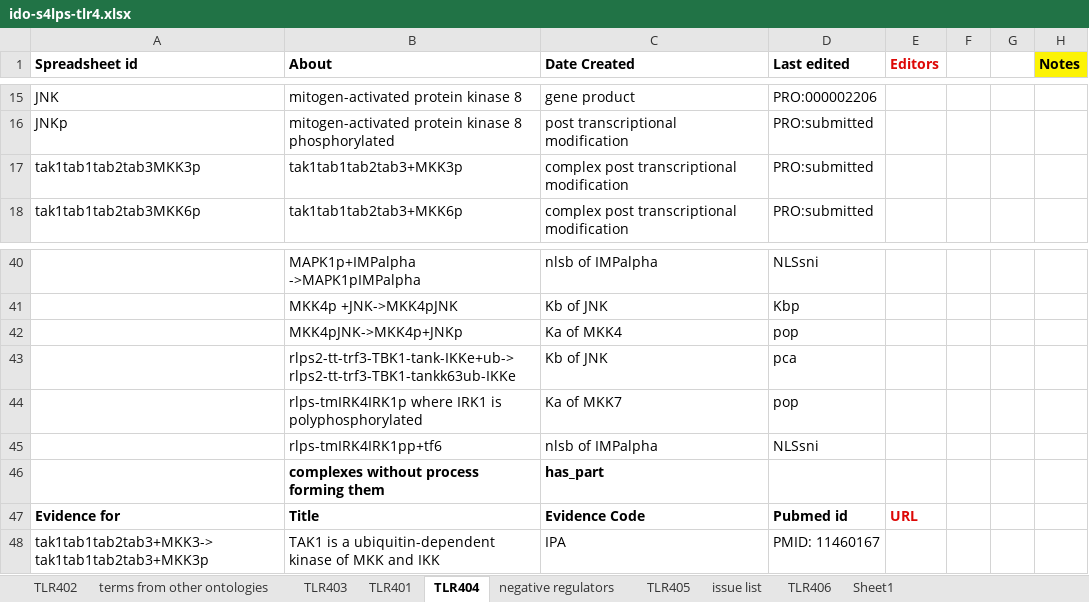
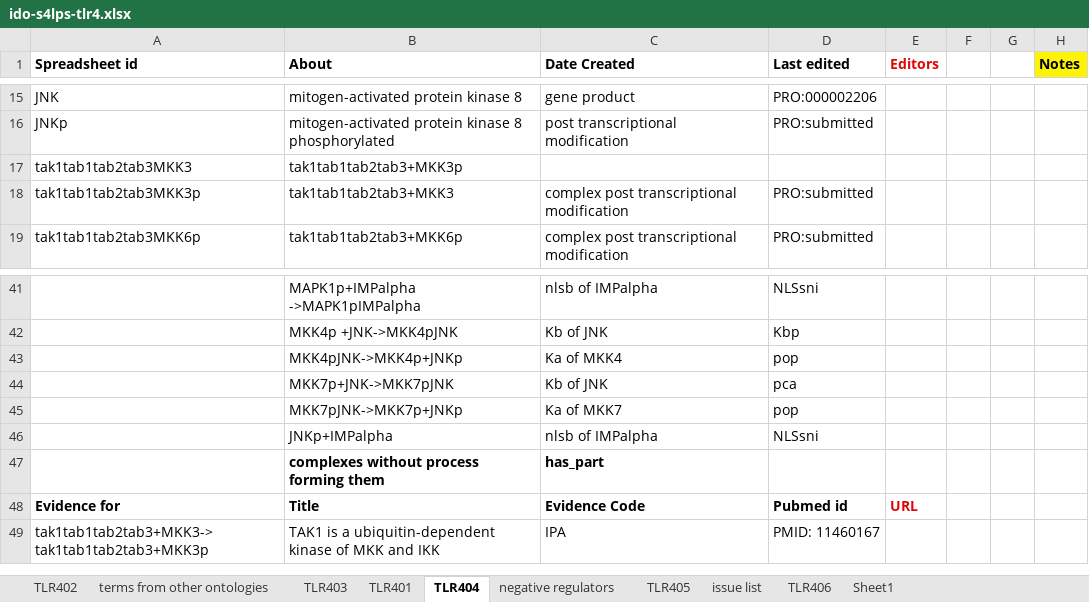
Before and after one commit to infectious-disease-ontology/infectious-disease-ontology-retired, an Excel workbook: src/ontology/immunology/ido-s4lps-tlr4.xlsx, sheet TLR404, drawn as a sheet; only a part is shown, gaps mark what is left out; values as stored, in another font and other column widths than the file's, no borders; addresses are those after the commit; the diff names each change by its address in the sheet, - before the commit and + after, or states it on an @@ line.

```diff
--- a/src/ontology/immunology/ido-s4lps-tlr4.xlsx (sheet TLR404)
+++ b/src/ontology/immunology/ido-s4lps-tlr4.xlsx (sheet TLR404)
+row 17: tak1tab1tab2tab3MKK3 | tak1tab1tab2tab3+MKK3p
-B18 (About): tak1tab1tab2tab3+MKK3p
+B18 (About): tak1tab1tab2tab3+MKK3
-B44 (About): rlps2-tt-trf3-TBK1-tank-IKKe+ub-> rlps2-tt-trf3-TBK1-tankk63ub-IKKe
+B44 (About): MKK7p+JNK->MKK7pJNK
-B45 (About): rlps-tmIRK4IRK1p where IRK1 is polyphosphorylated
+B45 (About): MKK7pJNK->MKK7p+JNKp
-B46 (About): rlps-tmIRK4IRK1pp+tf6
+B46 (About): JNKp+IMPalpha
```
Also changed, not shown: sheet TLR402, sheet TLR403, sheet TLR406, formulas that keep their value.
